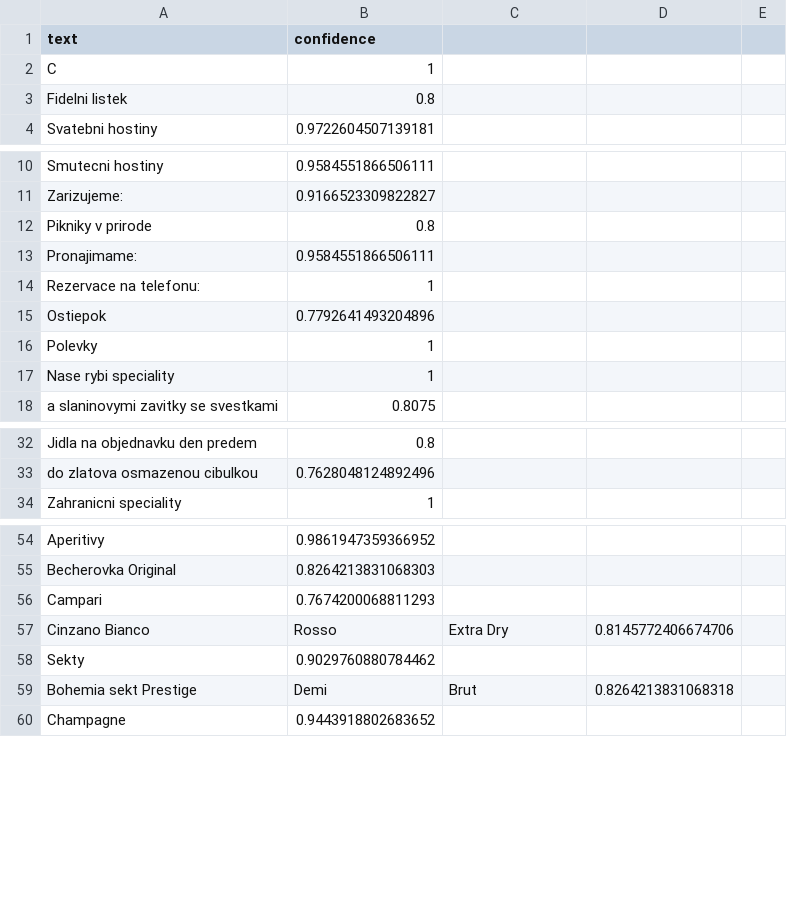
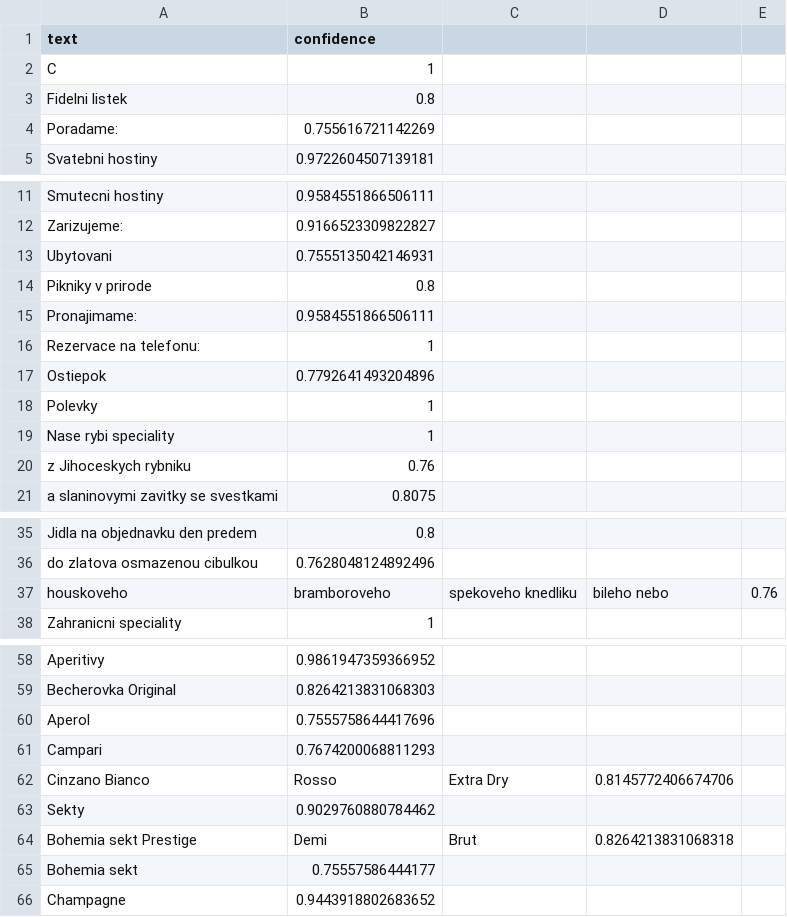
Before and after one commit to gvarph/sharpgrid-task, a CSV file: output/menu-4.csv, drawn as a sheet; only a part is shown, gaps mark what is left out; the diff covers the shown part only; the diff names each change by its address in the sheet, - before the commit and + after, or states it on an @@ line.

```diff
--- a/output/menu-4.csv
+++ b/output/menu-4.csv
+row 4: Poradame: | 0.755616721142269
+row 13: Ubytovani | 0.7555135042146931
+row 20: z Jihoceskych rybniku | 0.76
+row 37: houskoveho | bramboroveho | spekoveho knedliku | bileho nebo | 0.76
+row 60: Aperol | 0.7555758644417696
+row 65: Bohemia sekt | 0.75557586444177
```
Also changed, not shown: 2 added rows elsewhere in this file, output/menu-1.csv, output/menu-7.csv, 39 other files.
